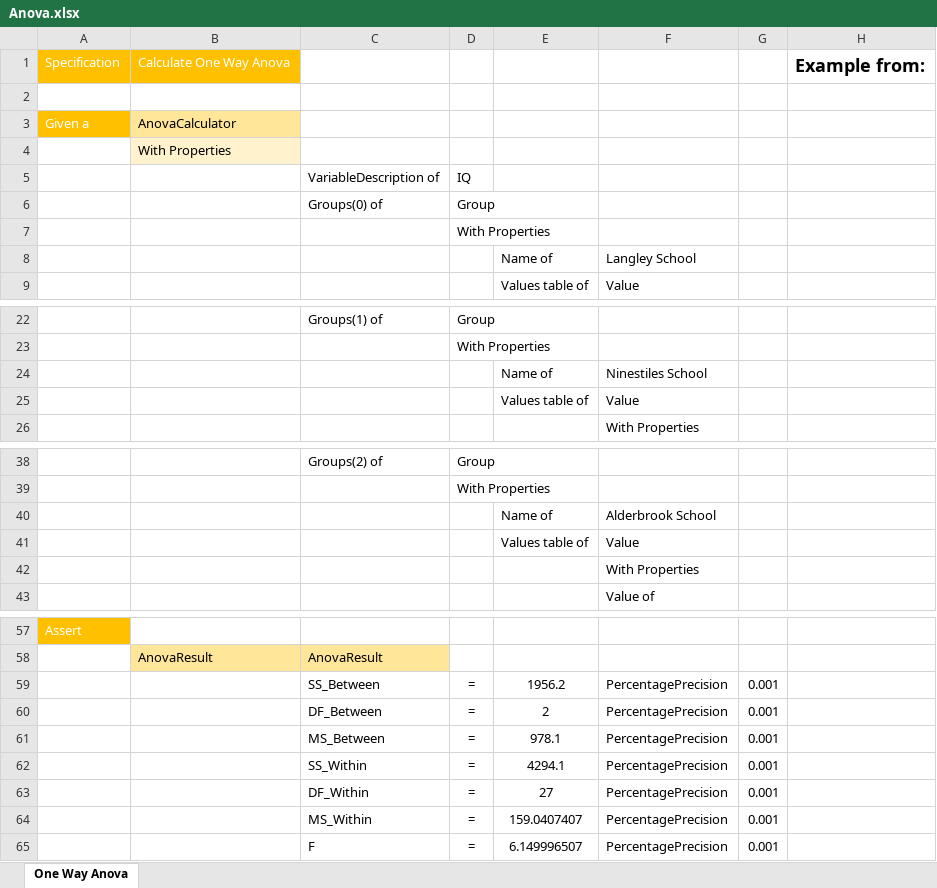
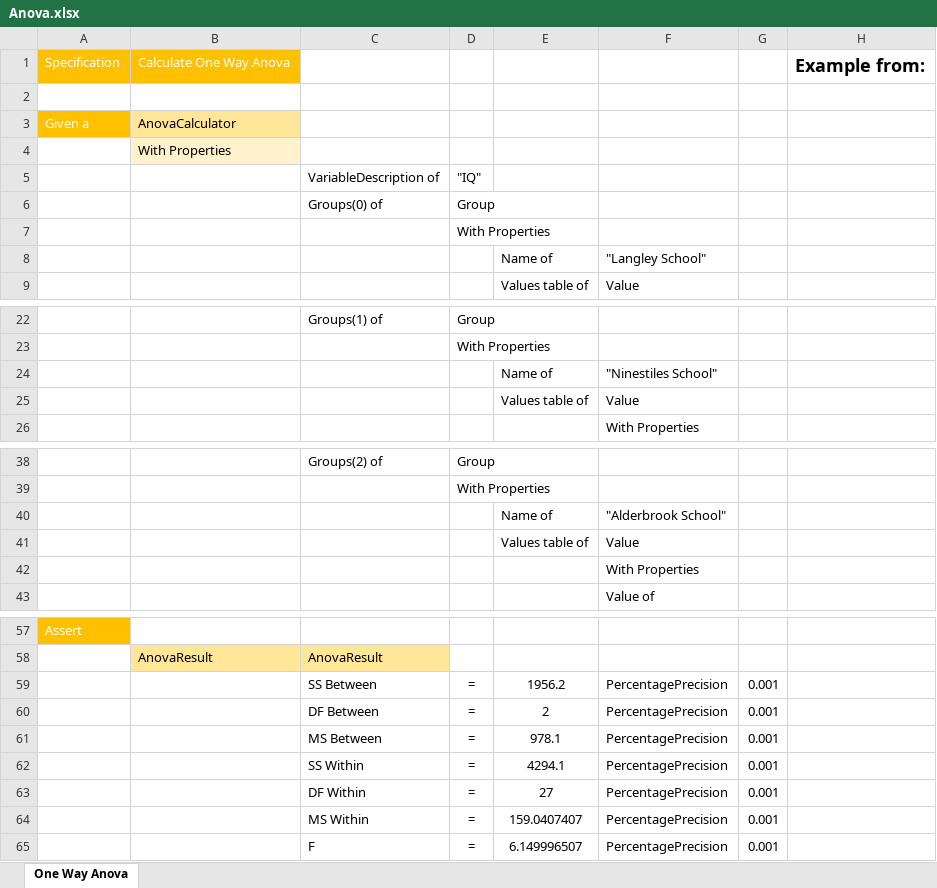
Before and after one commit to resgroup/customer-tests-excel, an Excel workbook: SampleTests/ExcelTests/Anova.xlsx, sheet One Way Anova, drawn as a sheet; only a part is shown, gaps mark what is left out; values as stored, in another font and other column widths than the file's, no borders; conditional formats not drawn; the diff names each change by its address in the sheet, - before the commit and + after, or states it on an @@ line.

```diff
--- a/SampleTests/ExcelTests/Anova.xlsx (sheet One Way Anova)
+++ b/SampleTests/ExcelTests/Anova.xlsx (sheet One Way Anova)
-D5: IQ
+D5: "IQ"
-F8: Langley School
+F8: "Langley School"
-F24: Ninestiles School
+F24: "Ninestiles School"
-F40: Alderbrook School
+F40: "Alderbrook School"
-C59: SS_Between
+C59: SS Between
-C60: DF_Between
+C60: DF Between
-C61: MS_Between
+C61: MS Between
-C62: SS_Within
+C62: SS Within
-C63: DF_Within
+C63: DF Within
-C64: MS_Within
+C64: MS Within
```
